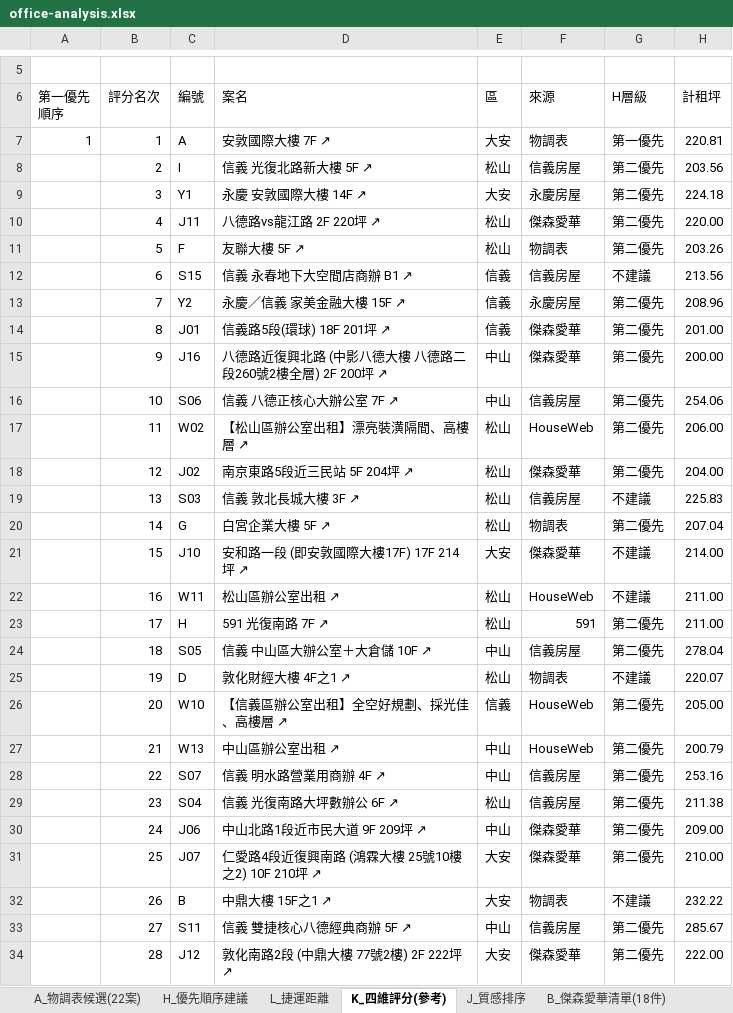
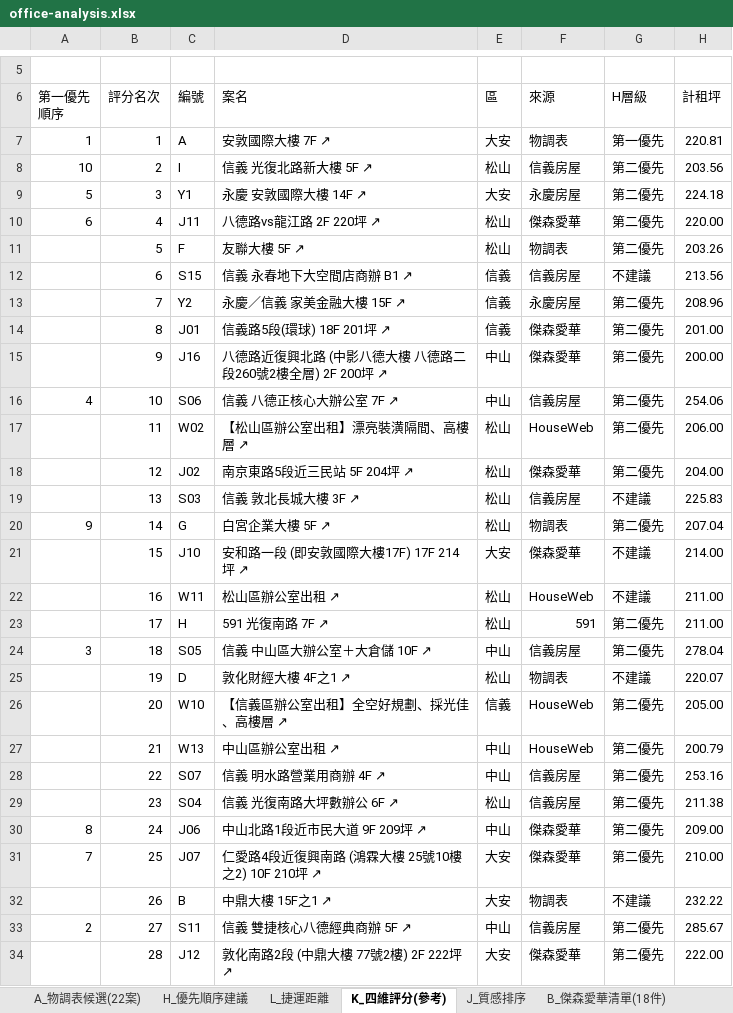
Before and after one commit to kevinashowtimes-web/showtime-office-dashboard, an Excel workbook: office-analysis.xlsx, sheet K_四維評分(參考), drawn as a sheet; only a part is shown, gaps mark what is left out; values as stored, in another font and other column widths than the file's, no cell formats; the diff names each change by its address in the sheet, - before the commit and + after, or states it on an @@ line.

```diff
--- a/office-analysis.xlsx (sheet K_四維評分(參考))
+++ b/office-analysis.xlsx (sheet K_四維評分(參考))
-A8 (第一優先 順序): (empty)
+A8 (第一優先 順序): 10
-A9 (第一優先 順序): (empty)
+A9 (第一優先 順序): 5
-A10 (第一優先 順序): (empty)
+A10 (第一優先 順序): 6
-A16 (第一優先 順序): (empty)
+A16 (第一優先 順序): 4
-A20 (第一優先 順序): (empty)
+A20 (第一優先 順序): 9
-A24 (第一優先 順序): (empty)
+A24 (第一優先 順序): 3
-A30 (第一優先 順序): (empty)
+A30 (第一優先 順序): 8
-A31 (第一優先 順序): (empty)
+A31 (第一優先 順序): 7
-A33 (第一優先 順序): (empty)
+A33 (第一優先 順序): 2
```
Also changed, not shown: sheet H_優先順序建議, sheet L_捷運距離, cell formats, formulas that keep their value, 1 other file.
